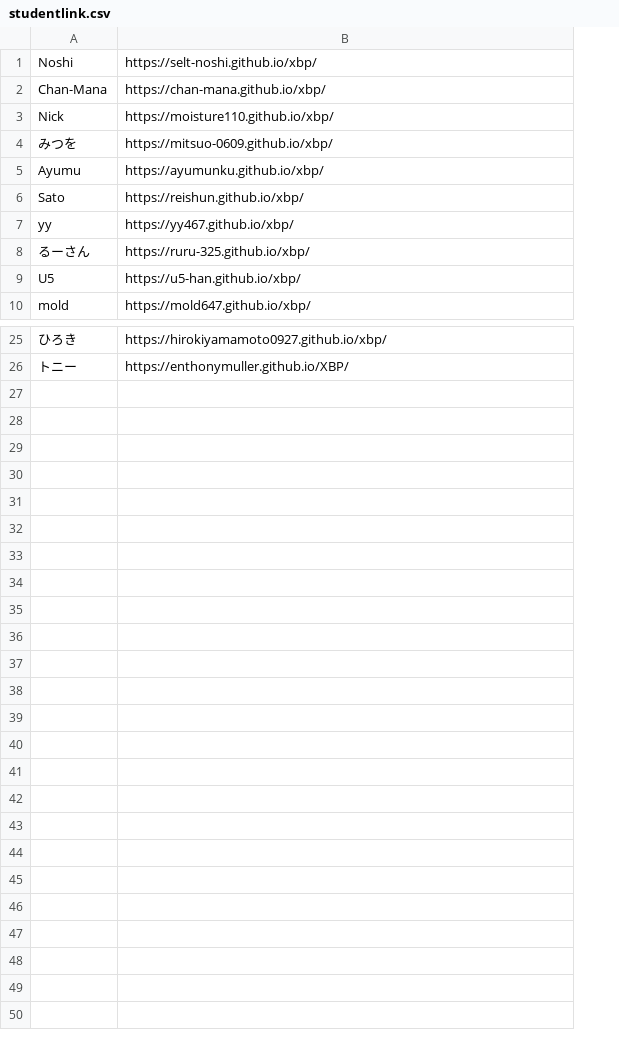
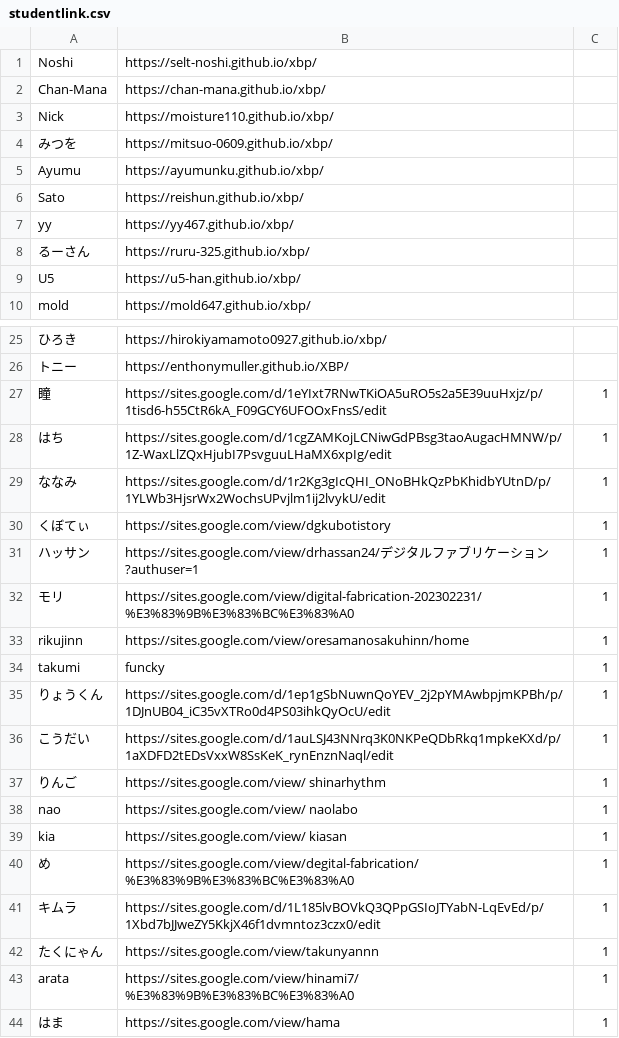
Before and after one commit to kuxbp/xbp, a CSV file: xbp2024/digital_fabrication/link/studentlink.csv, drawn as a sheet; only a part is shown, gaps mark what is left out; the diff names each change by its address in the sheet, - before the commit and + after, or states it on an @@ line.

Commit message:
df2024lk

```diff
--- a/xbp2024/digital_fabrication/link/studentlink.csv
+++ b/xbp2024/digital_fabrication/link/studentlink.csv
+column C, empty
+row 27: 瞳 | https://sites.google.com/d/1eYIxt7RNwTKiOA5uRO5s2a5E39uuHxjz/p/1tisd6-h55CtR6kA_F09GCY6UFOOxFnsS/edit | 1
+row 28: はち | https://sites.google.com/d/1cgZAMKojLCNiwGdPBsg3taoAugacHMNW/p/1Z-WaxLlZQxHjubI7PsvguuLHaMX6xpIg/edit | 1
+row 29: ななみ | https://sites.google.com/d/1r2Kg3gIcQHI_ONoBHkQzPbKhidbYUtnD/p/1YLWb3HjsrWx2WochsUPvjlm1ij2lvykU/edit | 1
+row 30: くぼてぃ | https://sites.google.com/view/dgkubotistory | 1
+row 31: ハッサン | https://sites.google.com/view/drhassan24/デジタルファブリケーション?authuser=1 | 1
+row 32: モリ | https://sites.google.com/view/digital-fabrication-202302231/%E3%83%9B%E3%83%BC%E3%83%A0 | 1
+row 33: rikujinn | https://sites.google.com/view/oresamanosakuhinn/home | 1
+row 34: takumi | funcky | 1
+row 35: りょうくん | https://sites.google.com/d/1ep1gSbNuwnQoYEV_2j2pYMAwbpjmKPBh/p/1DJnUB04_iC35vXTRo0d4PS03ihkQyOcU/edit | 1
+row 36: こうだい | https://sites.google.com/d/1auLSJ43NNrq3K0NKPeQDbRkq1mpkeKXd/p/1aXDFD2tEDsVxxW8SsKeK_rynEnznNaql/edit | 1
+row 37: りんご | https://sites.google.com/view/ shinarhythm | 1
+row 38: nao | https://sites.google.com/view/ naolabo | 1
+row 39: kia | https://sites.google.com/view/ kiasan | 1
+row 40: め | https://sites.google.com/view/degital-fabrication/%E3%83%9B%E3%83%BC%E3%83%A0 | 1
+row 41: キムラ | https://sites.google.com/d/1L185lvBOVkQ3QPpGSIoJTYabN-LqEvEd/p/1Xbd7bJJweZY5KkjX46f1dvmntoz3czx0/edit | 1
+row 42: たくにゃん | https://sites.google.com/view/takunyannn | 1
+row 43: arata | https://sites.google.com/view/hinami7/%E3%83%9B%E3%83%BC%E3%83%A0 | 1
+row 44: はま | https://sites.google.com/view/hama | 1
```
